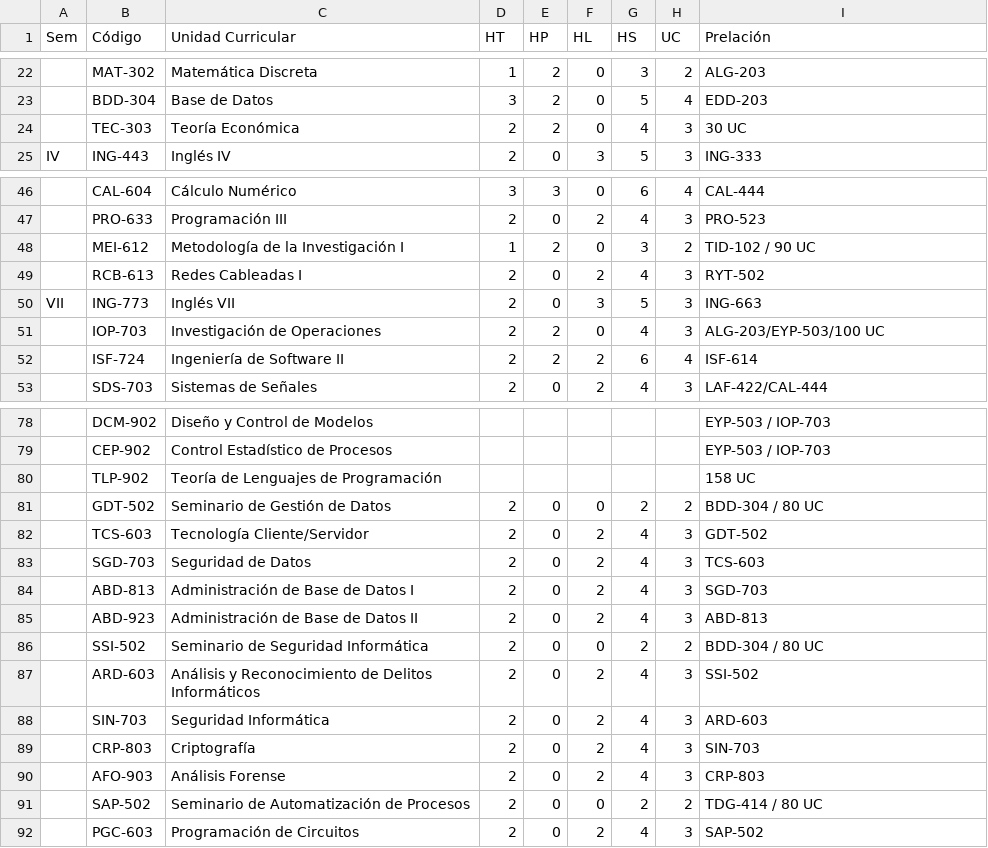
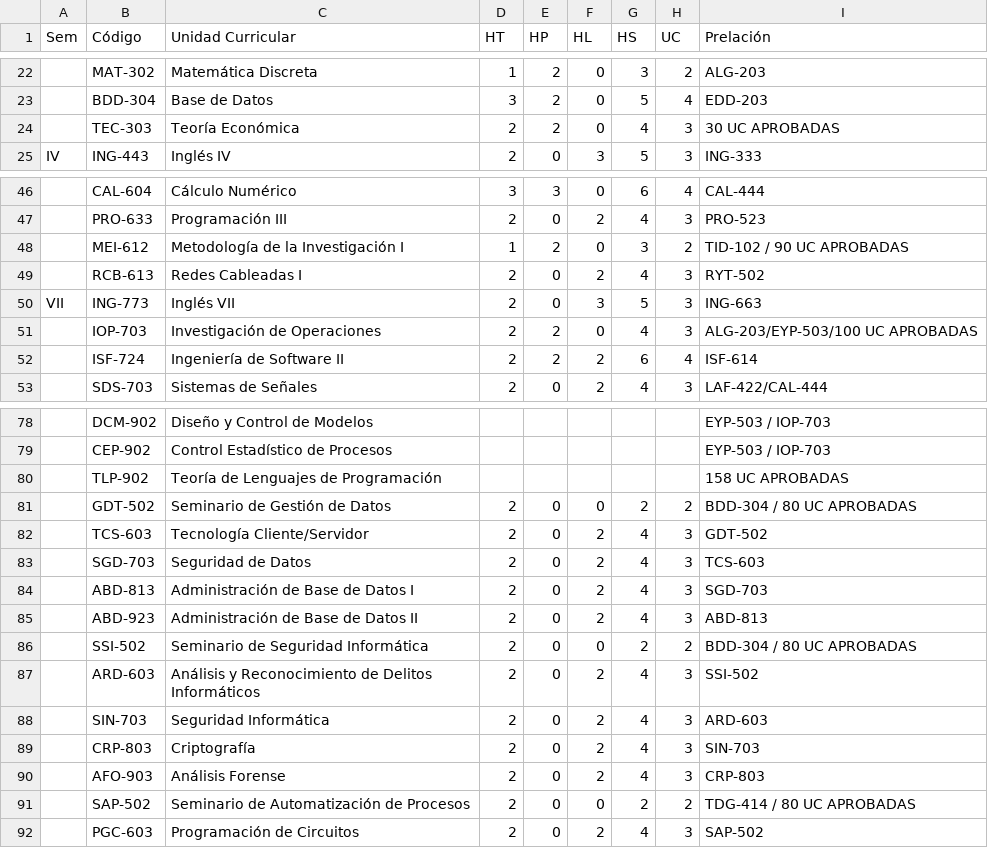
Before and after one commit to JoshuaCarrera/PensumViewer, a CSV file: doc.csv, drawn as a sheet; only a part is shown, gaps mark what is left out; the diff covers the shown part only; the diff names each change by its address in the sheet, - before the commit and + after, or states it on an @@ line.

```diff
--- a/doc.csv
+++ b/doc.csv
-I24 (Prelación): 30 UC
+I24 (Prelación): 30 UC APROBADAS
-I48 (Prelación): TID-102 / 90 UC
+I48 (Prelación): TID-102 / 90 UC APROBADAS
-I51 (Prelación): ALG-203/EYP-503/100 UC
+I51 (Prelación): ALG-203/EYP-503/100 UC APROBADAS
-I80 (Prelación): 158 UC
+I80 (Prelación): 158 UC APROBADAS
-I81 (Prelación): BDD-304 / 80 UC
+I81 (Prelación): BDD-304 / 80 UC APROBADAS
-I86 (Prelación): BDD-304 / 80 UC
+I86 (Prelación): BDD-304 / 80 UC APROBADAS
-I91 (Prelación): TDG-414 / 80 UC
+I91 (Prelación): TDG-414 / 80 UC APROBADAS
```
Also changed, not shown: 11 edited cells elsewhere in this file, relaciones.csv, 1 other file.
